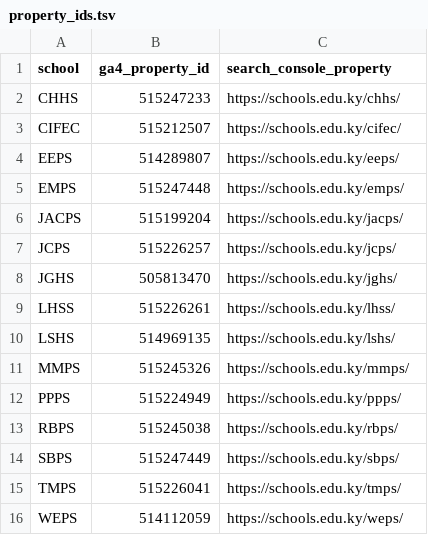
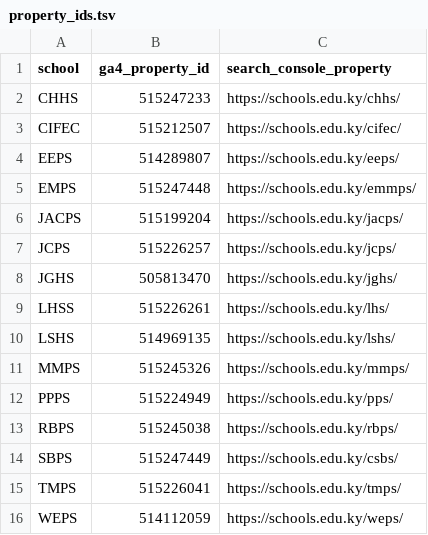
Before and after one commit to jmshillito/WebsiteMonitor, a TSV file: ga4-reporting/property_ids.tsv, drawn as a sheet.

```diff
--- a/ga4-reporting/property_ids.tsv
+++ b/ga4-reporting/property_ids.tsv
@@ -4,3 +4,3 @@ CIFEC	515212507	https://schools.edu.ky/cifec/
 EEPS	514289807	https://schools.edu.ky/eeps/
-EMPS	515247448	https://schools.edu.ky/emps/
+EMPS	515247448	https://schools.edu.ky/emmps/
 JACPS	515199204	https://schools.edu.ky/jacps/
@@ -8,8 +8,8 @@ JCPS	515226257	https://schools.edu.ky/jcps/
 JGHS	505813470	https://schools.edu.ky/jghs/
-LHSS	515226261	https://schools.edu.ky/lhss/
+LHSS	515226261	https://schools.edu.ky/lhs/
 LSHS	514969135	https://schools.edu.ky/lshs/
 MMPS	515245326	https://schools.edu.ky/mmps/
-PPPS	515224949	https://schools.edu.ky/ppps/
+PPPS	515224949	https://schools.edu.ky/pps/
 RBPS	515245038	https://schools.edu.ky/rbps/
-SBPS	515247449	https://schools.edu.ky/sbps/
+SBPS	515247449	https://schools.edu.ky/csbs/
 TMPS	515226041	https://schools.edu.ky/tmps/
```
Also changed, not shown: 11 other files.
